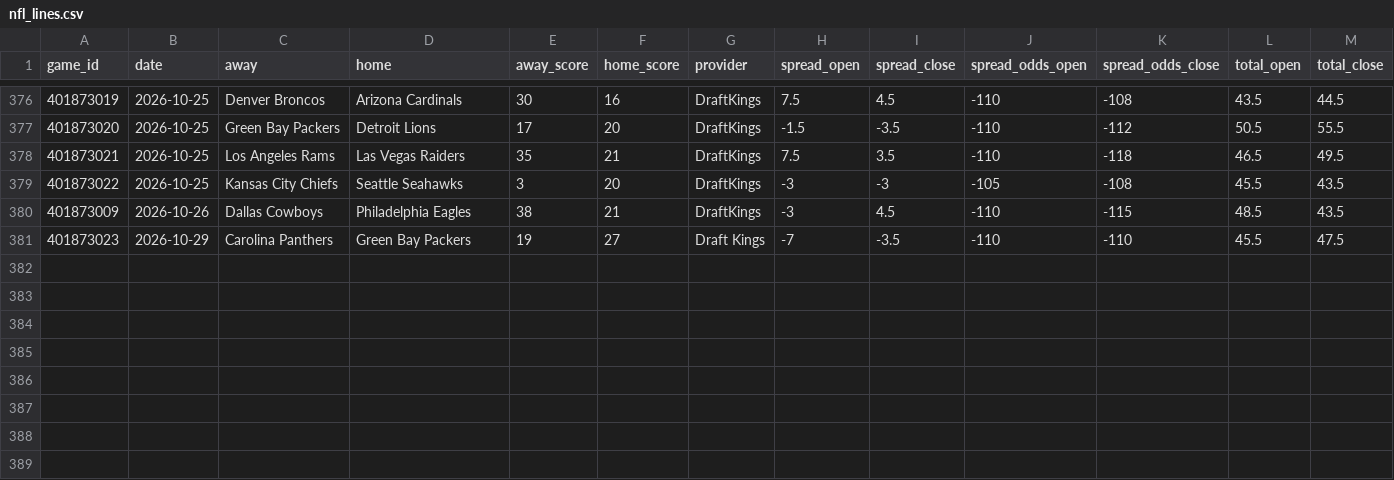
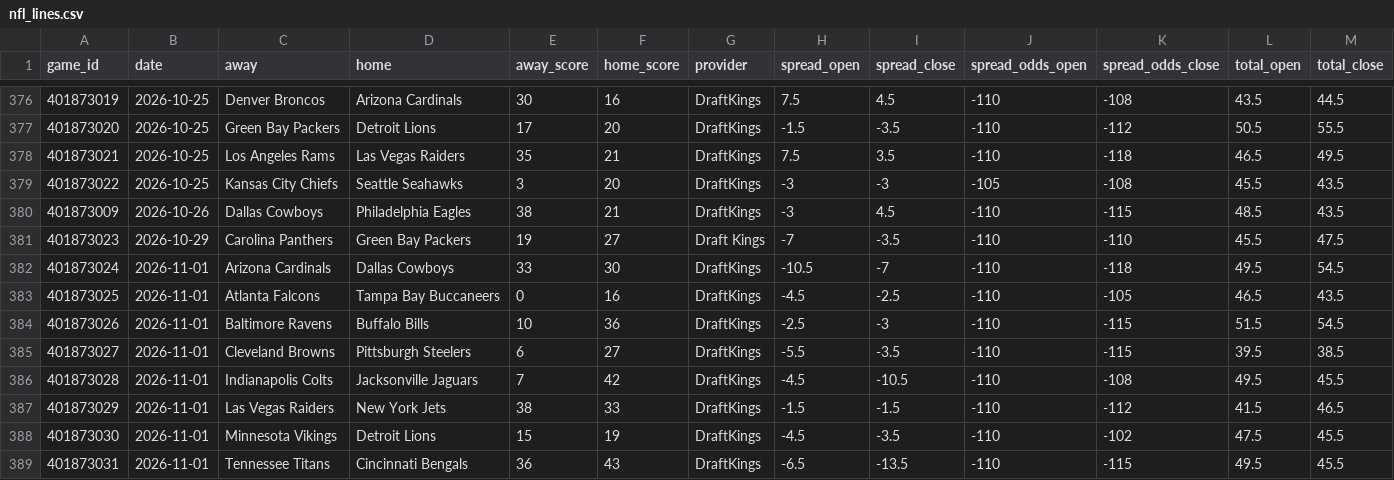
Before and after one commit to danreed001-droid/sport, a CSV file: data/raw/nfl_lines.csv, drawn as a sheet; only a part is shown, gaps mark what is left out; rows hold the shown columns only; the diff names each change by its address in the sheet, - before the commit and + after, or states it on an @@ line.

```diff
--- a/data/raw/nfl_lines.csv
+++ b/data/raw/nfl_lines.csv
+row 382: 401873024 | 2026-11-01 | Arizona Cardinals | Dallas Cowboys | 33 | 30 | DraftKings | -10.5 | -7 | -110 | -118 | 49.5 | 54.5
+row 383: 401873025 | 2026-11-01 | Atlanta Falcons | Tampa Bay Buccaneers | 0 | 16 | DraftKings | -4.5 | -2.5 | -110 | -105 | 46.5 | 43.5
+row 384: 401873026 | 2026-11-01 | Baltimore Ravens | Buffalo Bills | 10 | 36 | DraftKings | -2.5 | -3 | -110 | -115 | 51.5 | 54.5
+row 385: 401873027 | 2026-11-01 | Cleveland Browns | Pittsburgh Steelers | 6 | 27 | DraftKings | -5.5 | -3.5 | -110 | -115 | 39.5 | 38.5
+row 386: 401873028 | 2026-11-01 | Indianapolis Colts | Jacksonville Jaguars | 7 | 42 | DraftKings | -4.5 | -10.5 | -110 | -108 | 49.5 | 45.5
+row 387: 401873029 | 2026-11-01 | Las Vegas Raiders | New York Jets | 38 | 33 | DraftKings | -1.5 | -1.5 | -110 | -112 | 41.5 | 46.5
+row 388: 401873030 | 2026-11-01 | Minnesota Vikings | Detroit Lions | 15 | 19 | DraftKings | -4.5 | -3.5 | -110 | -102 | 47.5 | 45.5
+row 389: 401873031 | 2026-11-01 | Tennessee Titans | Cincinnati Bengals | 36 | 43 | DraftKings | -6.5 | -13.5 | -110 | -115 | 49.5 | 45.5
```
Also changed, not shown: data/raw/master_nba_scores.csv, data/raw/master_nfl_scores.csv, 8 other files.
